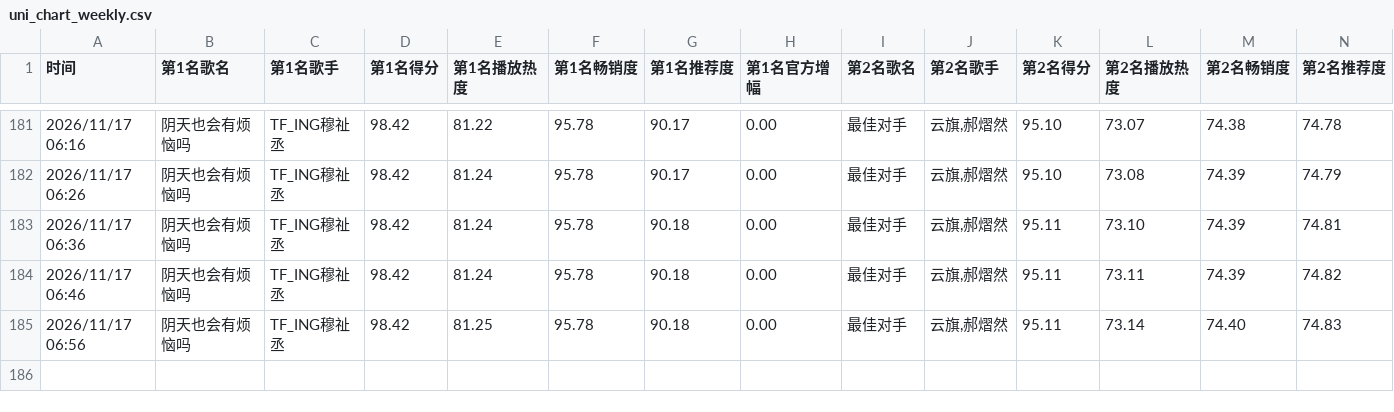
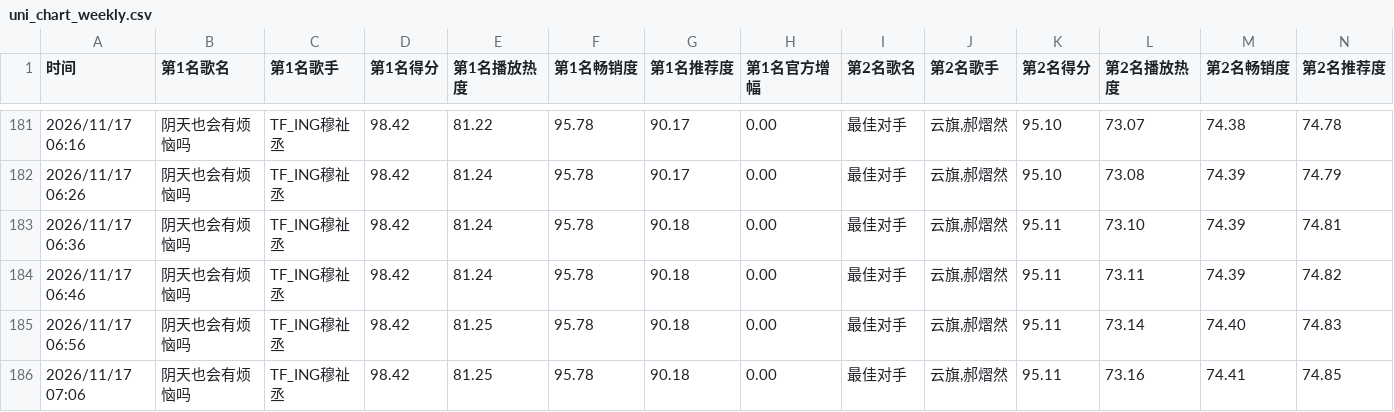
Before and after one commit to haanhaanL/uni-chart-data, a CSV file: uni_chart_weekly.csv, drawn as a sheet; only a part is shown, gaps mark what is left out; rows hold the shown columns only; the diff names each change by its address in the sheet, - before the commit and + after, or states it on an @@ line.

```diff
--- a/uni_chart_weekly.csv
+++ b/uni_chart_weekly.csv
+row 186: 2026/11/17 07:06 | 阴天也会有烦恼吗 | TF_ING穆祉丞 | 98.42 | 81.25 | 95.78 | 90.18 | 0.00 | 最佳对手 | 云旗,郝熠然 | 95.11 | 73.16 | 74.41 | 74.85
```
Also changed, not shown: uni_chart_daily.csv.
